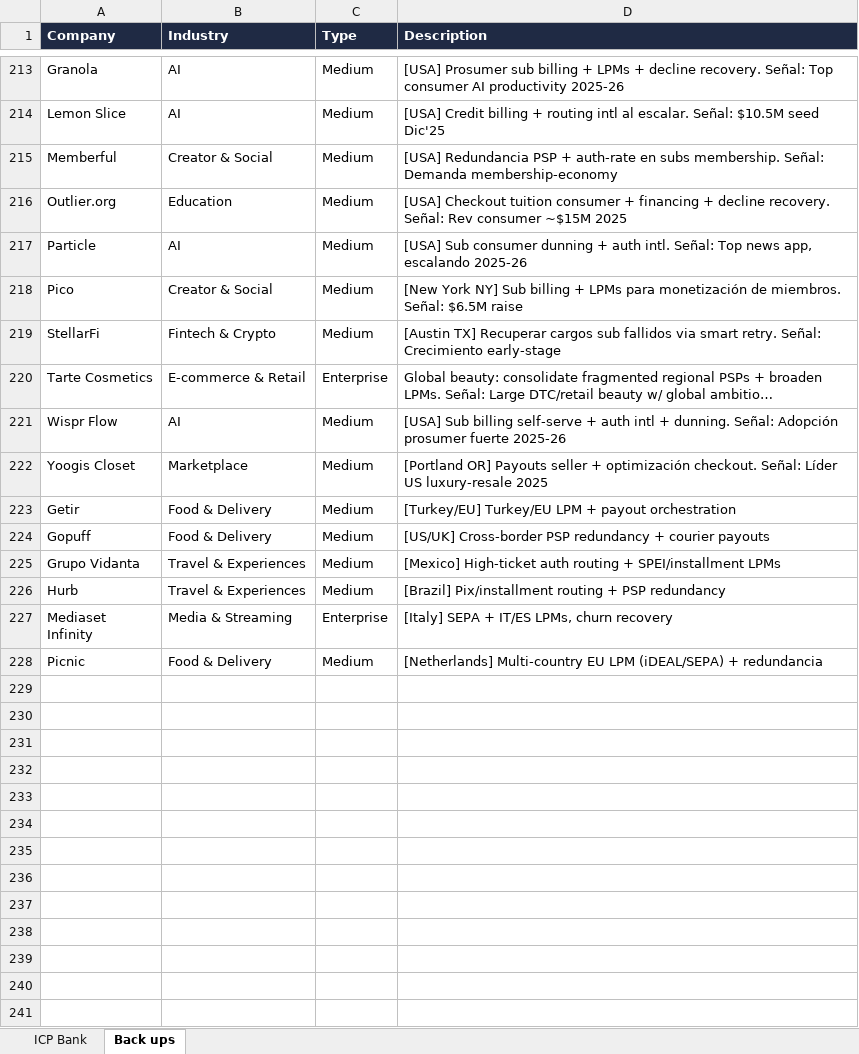
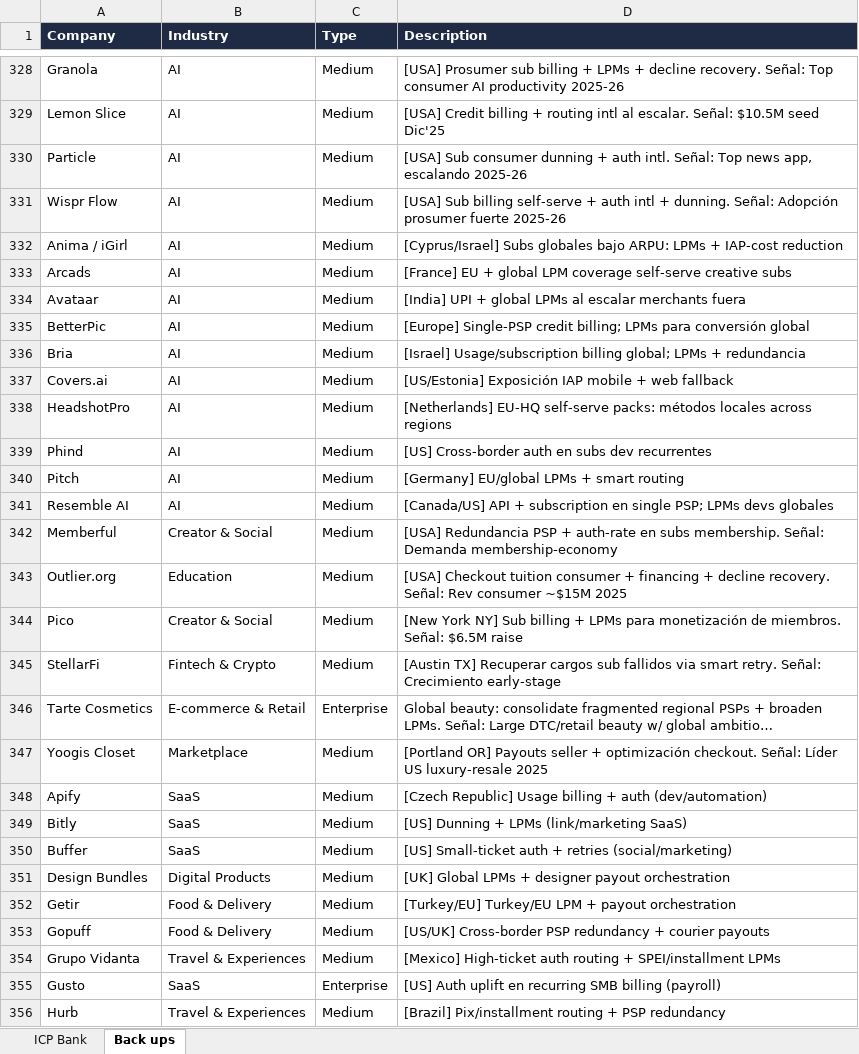
Before and after one commit to germantatism/German-GTM-Coding, an Excel workbook: Yuno_ICP_Bank.xlsx, sheet Back ups, drawn as a sheet; only a part is shown, gaps mark what is left out; the shorter side is filled out with more unchanged rows; long unchanged cells end in …; values as stored, in another font and other column widths than the file's, no borders; the diff covers the shown part only; the diff names each change by its address in the sheet, - before the commit and + after, or states it on an @@ line.

Commit message:
analysis: add SaaS + Digital Products verticals, expand AI heavily (868->dedup), re-rank with AI focus

```diff
--- a/Yuno_ICP_Bank.xlsx (sheet Back ups)
+++ b/Yuno_ICP_Bank.xlsx (sheet Back ups)
@@ row 217 moved to row 330: Particle @@
@@ row 221 moved to row 331: Wispr Flow @@
+row 332: Anima / iGirl | AI | Medium | [Cyprus/Israel] Subs globales bajo ARPU: LPMs + IAP-cost reduction
+row 333: Arcads | AI | Medium | [France] EU + global LPM coverage self-serve creative subs
+row 334: Avataar | AI | Medium | [India] UPI + global LPMs al escalar merchants fuera
+row 335: BetterPic | AI | Medium | [Europe] Single-PSP credit billing; LPMs para conversión global
+row 336: Bria | AI | Medium | [Israel] Usage/subscription billing global; LPMs + redundancia
+row 337: Covers.ai | AI | Medium | [US/Estonia] Exposición IAP mobile + web fallback
+row 338: HeadshotPro | AI | Medium | [Netherlands] EU-HQ self-serve packs: métodos locales across regions
+row 339: Phind | AI | Medium | [US] Cross-border auth en subs dev recurrentes
+row 340: Pitch | AI | Medium | [Germany] EU/global LPMs + smart routing
+row 341: Resemble AI | AI | Medium | [Canada/US] API + subscription en single PSP; LPMs devs globales
+row 348: Apify | SaaS | Medium | [Czech Republic] Usage billing + auth (dev/automation)
+row 349: Bitly | SaaS | Medium | [US] Dunning + LPMs (link/marketing SaaS)
+row 350: Buffer | SaaS | Medium | [US] Small-ticket auth + retries (social/marketing)
+row 351: Design Bundles | Digital Products | Medium | [UK] Global LPMs + designer payout orchestration
+row 355: Gusto | SaaS | Enterprise | [US] Auth uplift en recurring SMB billing (payroll)
```
Also changed, not shown: 126 added rows, 8 moved rows and 11 edited cells elsewhere in this sheet, sheet ICP Bank.
